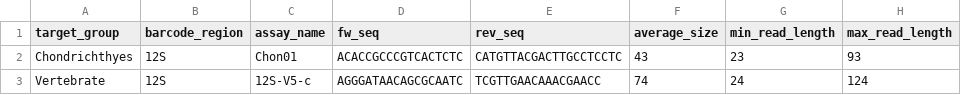
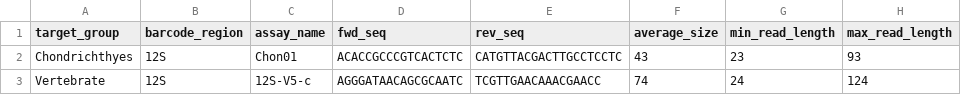
Before and after one commit to CIBIO-BU/mozaiko, a TSV file: data/test_data/test_primer_table.tsv, drawn as a sheet.

```diff
--- a/data/test_data/test_primer_table.tsv
+++ b/data/test_data/test_primer_table.tsv
@@ -1,2 +1,2 @@
-target_group	barcode_region	assay_name	fw_seq	rev_seq	average_size	min_read_length	max_read_length
+target_group	barcode_region	assay_name	fwd_seq	rev_seq	average_size	min_read_length	max_read_length
 Chondrichthyes	12S	Chon01	ACACCGCCCGTCACTCTC	CATGTTACGACTTGCCTCCTC	43	23	93
```
Also changed, not shown: data/input_data/diat-barcode-primers.tsv, 6 other files.
